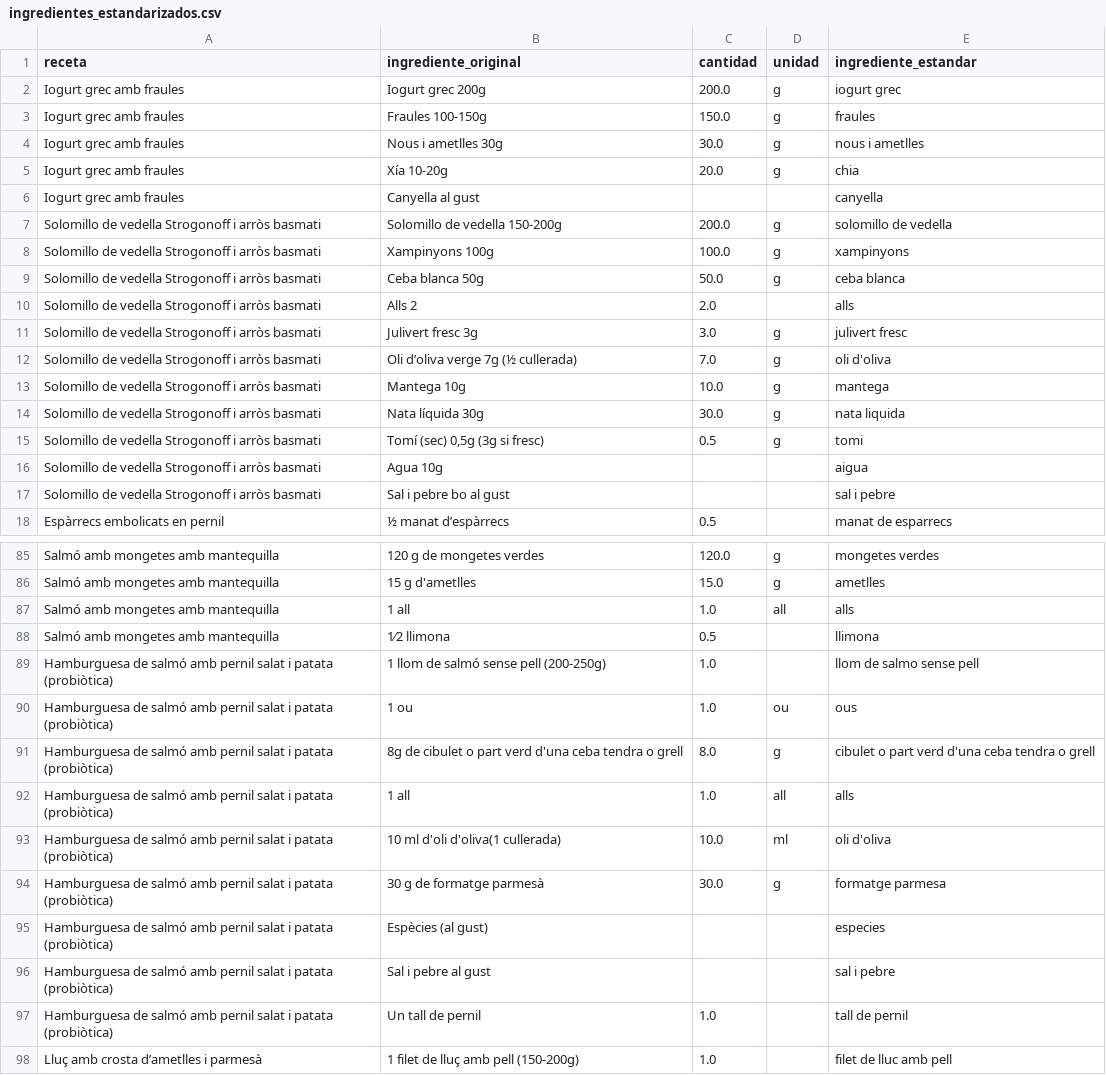
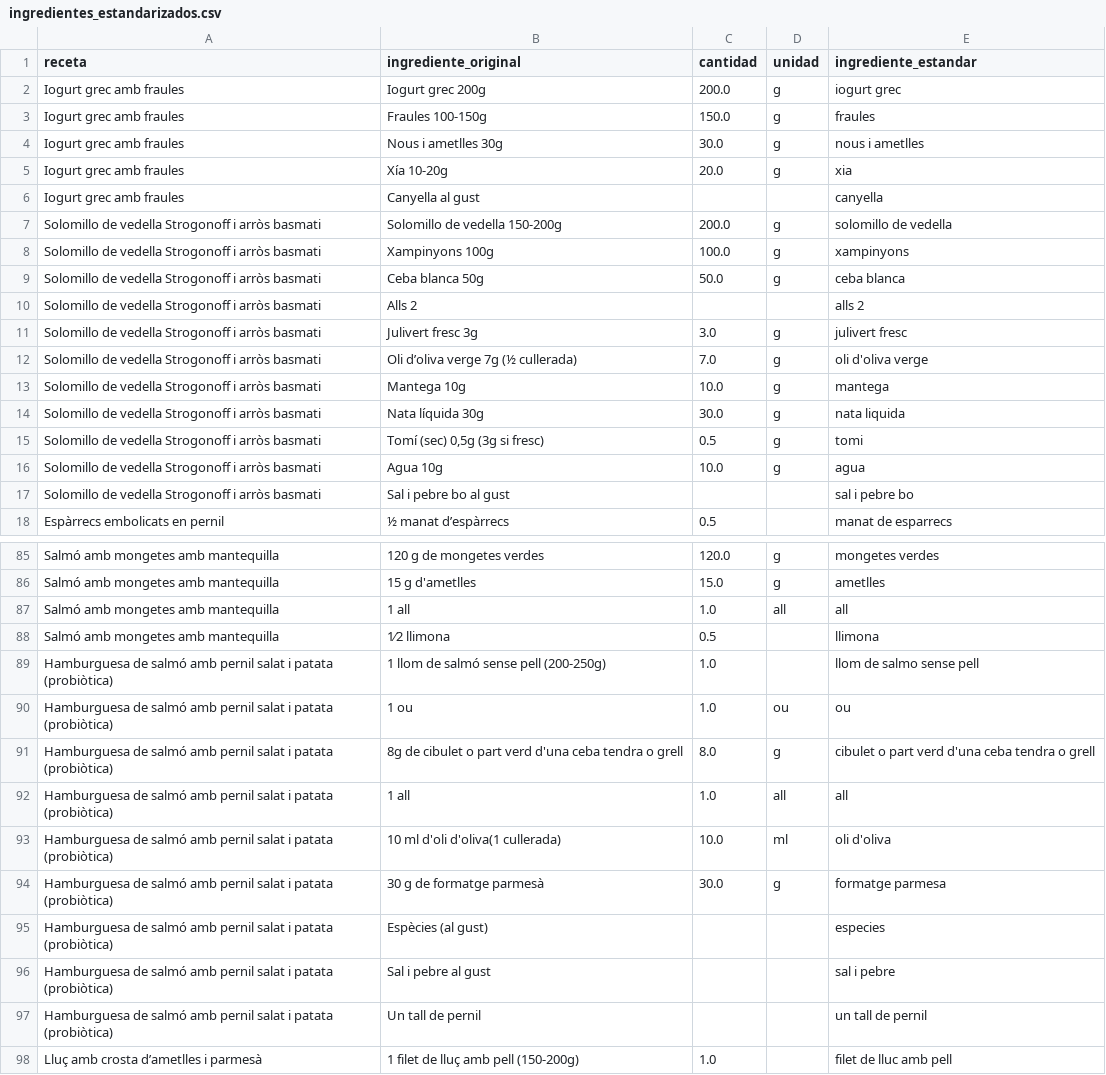
Before and after one commit to TonioDominguez/nutri_test, a CSV file: ingredientes_estandarizados.csv, drawn as a sheet; only a part is shown, gaps mark what is left out; the diff covers the shown part only.

Commit message:
upload

```diff
--- a/ingredientes_estandarizados.csv
+++ b/ingredientes_estandarizados.csv
@@ -4,3 +4,3 @@ Iogurt grec amb fraules,Fraules 100-150g,150.0,g,fraules
 Iogurt grec amb fraules,Nous i ametlles 30g,30.0,g,nous i ametlles
-Iogurt grec amb fraules,Xía 10-20g,20.0,g,chia
+Iogurt grec amb fraules,Xía 10-20g,20.0,g,xia
 Iogurt grec amb fraules,Canyella al gust,,,canyella
@@ -9,5 +9,5 @@ Solomillo de vedella Strogonoff i arròs basmati,Xampinyons 100g,100.0,g,xampiny
 Solomillo de vedella Strogonoff i arròs basmati,Ceba blanca 50g,50.0,g,ceba blanca
-Solomillo de vedella Strogonoff i arròs basmati,Alls 2,2.0,,alls
+Solomillo de vedella Strogonoff i arròs basmati,Alls 2,,,alls 2
 Solomillo de vedella Strogonoff i arròs basmati,Julivert fresc 3g,3.0,g,julivert fresc
-Solomillo de vedella Strogonoff i arròs basmati,Oli d’oliva verge 7g (½ cullerada),7.0,g,oli d'oliva
+Solomillo de vedella Strogonoff i arròs basmati,Oli d’oliva verge 7g (½ cullerada),7.0,g,oli d'oliva verge
 Solomillo de vedella Strogonoff i arròs basmati,Mantega 10g,10.0,g,mantega
@@ -15,4 +15,4 @@ Solomillo de vedella Strogonoff i arròs basmati,Nata líquida 30g,30.0,g,nata l
 Solomillo de vedella Strogonoff i arròs basmati,"Tomí (sec) 0,5g (3g si fresc)",0.5,g,tomi
-Solomillo de vedella Strogonoff i arròs basmati,Agua 10g,,,aigua
-Solomillo de vedella Strogonoff i arròs basmati,Sal i pebre bo al gust,,,sal i pebre
+Solomillo de vedella Strogonoff i arròs basmati,Agua 10g,10.0,g,agua
+Solomillo de vedella Strogonoff i arròs basmati,Sal i pebre bo al gust,,,sal i pebre bo
 Espàrrecs embolicats en pernil,½ manat d’espàrrecs,0.5,,manat de esparrecs
@@ -86,8 +86,8 @@ Salmó amb mongetes amb mantequilla,120 g de mongetes verdes,120.0,g,mongetes ve
 Salmó amb mongetes amb mantequilla,15 g d'ametlles,15.0,g,ametlles
-Salmó amb mongetes amb mantequilla,1 all,1.0,all,alls
+Salmó amb mongetes amb mantequilla,1 all,1.0,all,all
 Salmó amb mongetes amb mantequilla,1⁄2 llimona,0.5,,llimona
 Hamburguesa de salmó amb pernil salat i patata (probiòtica),1 llom de salmó sense pell (200-250g),1.0,,llom de salmo sense pell
-Hamburguesa de salmó amb pernil salat i patata (probiòtica),1 ou,1.0,ou,ous
+Hamburguesa de salmó amb pernil salat i patata (probiòtica),1 ou,1.0,ou,ou
 Hamburguesa de salmó amb pernil salat i patata (probiòtica),8g de cibulet o part verd d'una ceba tendra o grell,8.0,g,cibulet o part verd d'una ceba tendra o grell
-Hamburguesa de salmó amb pernil salat i patata (probiòtica),1 all,1.0,all,alls
+Hamburguesa de salmó amb pernil salat i patata (probiòtica),1 all,1.0,all,all
 Hamburguesa de salmó amb pernil salat i patata (probiòtica),10 ml d'oli d'oliva(1 cullerada),10.0,ml,oli d'oliva
@@ -96,3 +96,3 @@ Hamburguesa de salmó amb pernil salat i patata (probiòtica),Espècies (al gust
 Hamburguesa de salmó amb pernil salat i patata (probiòtica),Sal i pebre al gust,,,sal i pebre
-Hamburguesa de salmó amb pernil salat i patata (probiòtica),Un tall de pernil,1.0,,tall de pernil
+Hamburguesa de salmó amb pernil salat i patata (probiòtica),Un tall de pernil,,,un tall de pernil
 Lluç amb crosta d’ametlles i parmesà,1 filet de lluç amb pell (150-200g),1.0,,filet de lluc amb pell
```
Also changed, not shown: 109 edited cells elsewhere in this file.
